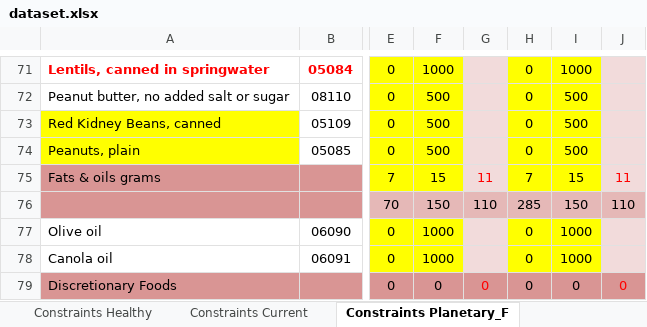
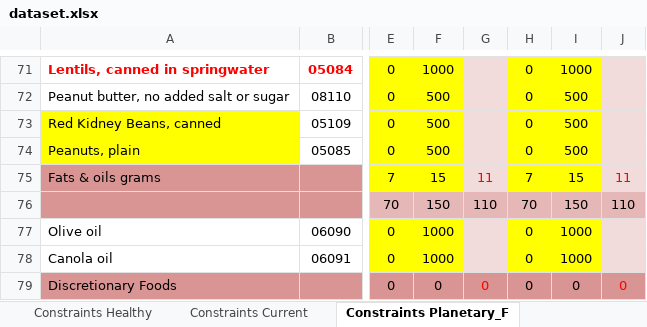
Before and after one commit to UoA-eResearch/dietcost, an Excel workbook: dataset.xlsx, sheet Constraints Planetary_F, drawn as a sheet; only a part is shown, gaps mark what is left out; values as stored, in another font and other column widths than the file's, no borders; the diff names each change by its address in the sheet, - before the commit and + after, or states it on an @@ line.

```diff
--- a/dataset.xlsx (sheet Constraints Planetary_F)
+++ b/dataset.xlsx (sheet Constraints Planetary_F)
-H76: 285
+H76: 70
```
Also changed, not shown: sheet Constraints Current, sheet Constraints Planetary_V.
